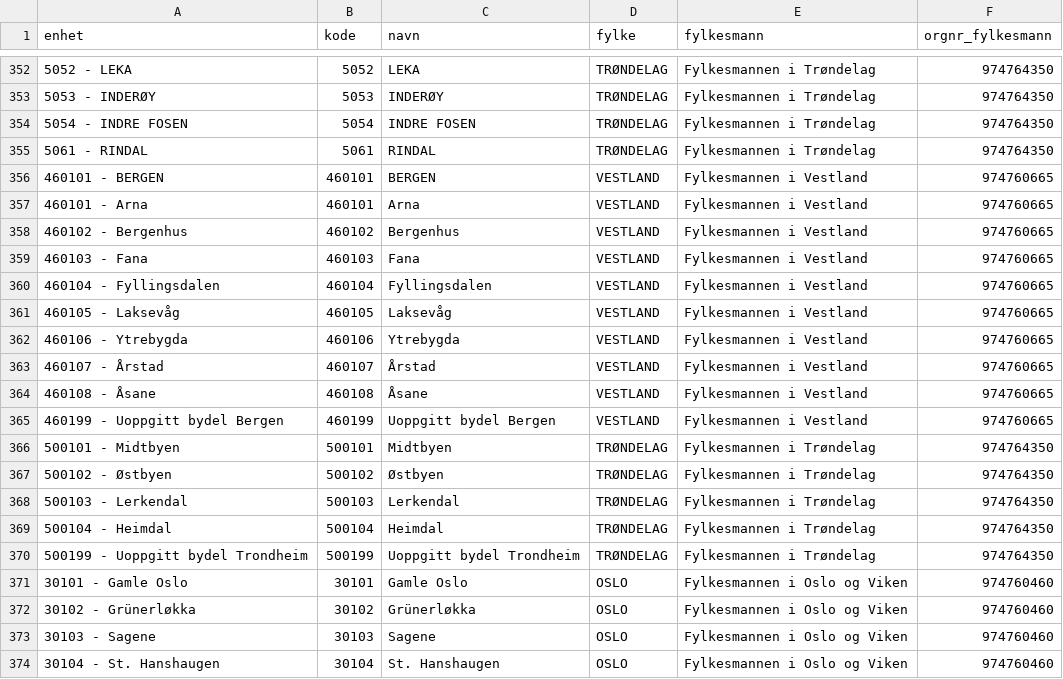
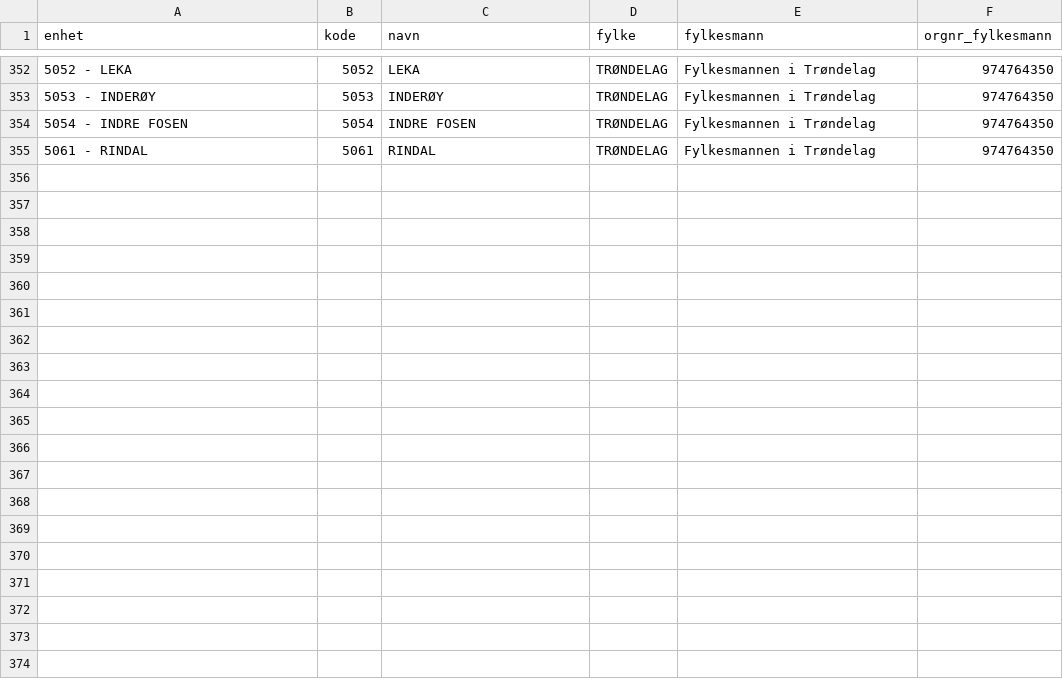
Before and after one commit to MoistCaesar/MBIB-4140, a CSV file: resources/rapporteringsenheter.csv, drawn as a sheet; only a part is shown, gaps mark what is left out; the diff covers the shown part only.

```diff
--- a/resources/rapporteringsenheter.csv
+++ b/resources/rapporteringsenheter.csv
@@ -355,20 +355 @@
 5061 - RINDAL;5061;RINDAL;TRØNDELAG;Fylkesmannen i Trøndelag;974764350
-460101 - BERGEN;460101;BERGEN;VESTLAND;Fylkesmannen i Vestland;974760665
-460101 - Arna;460101;Arna;VESTLAND;Fylkesmannen i Vestland;974760665
-460102 - Bergenhus;460102;Bergenhus;VESTLAND;Fylkesmannen i Vestland;974760665
-460103 - Fana;460103;Fana;VESTLAND;Fylkesmannen i Vestland;974760665
-460104 - Fyllingsdalen;460104;Fyllingsdalen;VESTLAND;Fylkesmannen i Vestland;974760665
-460105 - Laksevåg;460105;Laksevåg;VESTLAND;Fylkesmannen i Vestland;974760665
-460106 - Ytrebygda;460106;Ytrebygda;VESTLAND;Fylkesmannen i Vestland;974760665
-460107 - Årstad;460107;Årstad;VESTLAND;Fylkesmannen i Vestland;974760665
-460108 - Åsane;460108;Åsane;VESTLAND;Fylkesmannen i Vestland;974760665
-460199 - Uoppgitt bydel Bergen;460199;Uoppgitt bydel Bergen;VESTLAND;Fylkesmannen i Vestland;974760665
-500101 - Midtbyen;500101;Midtbyen;TRØNDELAG;Fylkesmannen i Trøndelag;974764350
-500102 - Østbyen;500102;Østbyen;TRØNDELAG;Fylkesmannen i Trøndelag;974764350
-500103 - Lerkendal;500103;Lerkendal;TRØNDELAG;Fylkesmannen i Trøndelag;974764350
-500104 - Heimdal;500104;Heimdal;TRØNDELAG;Fylkesmannen i Trøndelag;974764350
-500199 - Uoppgitt bydel Trondheim;500199;Uoppgitt bydel Trondheim;TRØNDELAG;Fylkesmannen i Trøndelag;974764350
-30101 - Gamle Oslo;30101;Gamle Oslo;OSLO;Fylkesmannen i Oslo og Viken;974760460
-30102 - Grünerløkka;30102;Grünerløkka;OSLO;Fylkesmannen i Oslo og Viken;974760460
-30103 - Sagene;30103;Sagene;OSLO;Fylkesmannen i Oslo og Viken;974760460
-30104 - St. Hanshaugen;30104;St. Hanshaugen;OSLO;Fylkesmannen i Oslo og Viken;974760460
```
Also changed, not shown: 11 removed rows elsewhere in this file, 27 other files.
